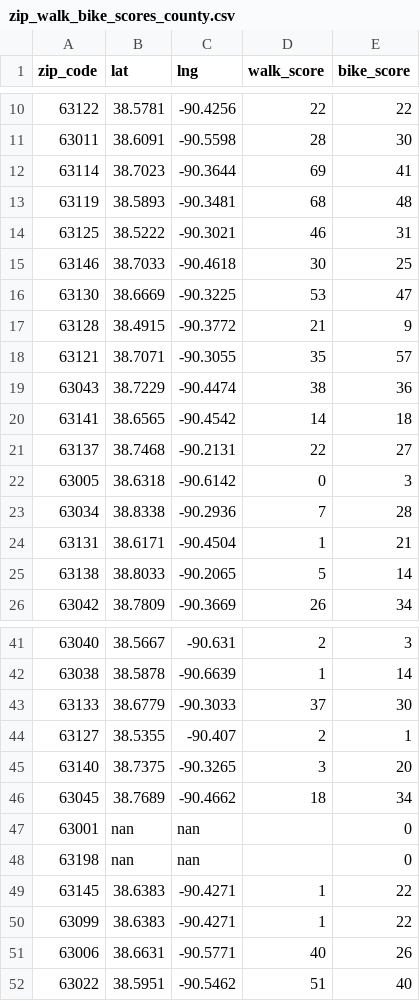
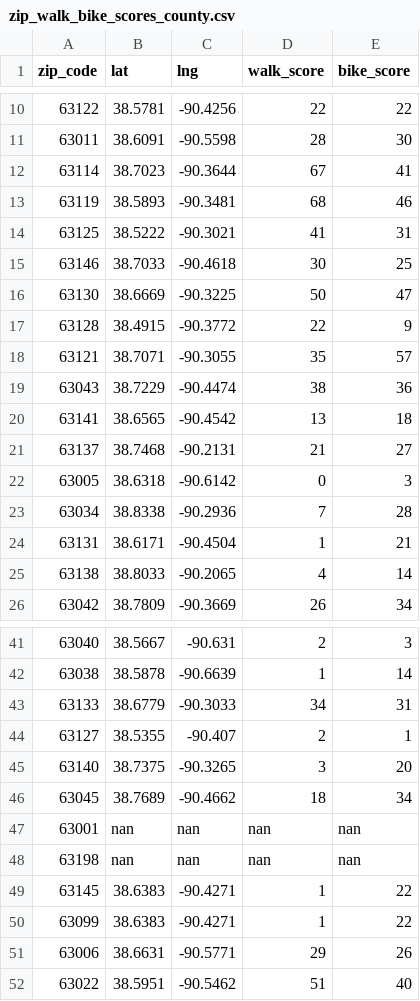
Before and after one commit to CynthiaC-yu/Redistricting, a CSV file: data_collection/zip_walk_bike_scores_county.csv, drawn as a sheet; only a part is shown, gaps mark what is left out; the diff covers the shown part only.

Commit message:
update data col

```diff
--- a/data_collection/zip_walk_bike_scores_county.csv
+++ b/data_collection/zip_walk_bike_scores_county.csv
@@ -11,12 +11,12 @@ zip_code,lat,lng,walk_score,bike_score
 63011,38.6091,-90.5598,28,30
-63114,38.7023,-90.3644,69,41
-63119,38.5893,-90.3481,68,48
-63125,38.5222,-90.3021,46,31
+63114,38.7023,-90.3644,67,41
+63119,38.5893,-90.3481,68,46
+63125,38.5222,-90.3021,41,31
 63146,38.7033,-90.4618,30,25
-63130,38.6669,-90.3225,53,47
-63128,38.4915,-90.3772,21,9
+63130,38.6669,-90.3225,50,47
+63128,38.4915,-90.3772,22,9
 63121,38.7071,-90.3055,35,57
 63043,38.7229,-90.4474,38,36
-63141,38.6565,-90.4542,14,18
-63137,38.7468,-90.2131,22,27
+63141,38.6565,-90.4542,13,18
+63137,38.7468,-90.2131,21,27
 63005,38.6318,-90.6142,0,3
@@ -24,3 +24,3 @@ zip_code,lat,lng,walk_score,bike_score
 63131,38.6171,-90.4504,1,21
-63138,38.8033,-90.2065,5,14
+63138,38.8033,-90.2065,4,14
 63042,38.7809,-90.3669,26,34
@@ -42,3 +42,3 @@ zip_code,lat,lng,walk_score,bike_score
 63038,38.5878,-90.6639,1,14
-63133,38.6779,-90.3033,37,30
+63133,38.6779,-90.3033,34,31
 63127,38.5355,-90.407,2,1
@@ -46,7 +46,7 @@ zip_code,lat,lng,walk_score,bike_score
 63045,38.7689,-90.4662,18,34
-63001,nan,nan,,0
-63198,nan,nan,,0
+63001,nan,nan,nan,nan
+63198,nan,nan,nan,nan
 63145,38.6383,-90.4271,1,22
 63099,38.6383,-90.4271,1,22
-63006,38.6631,-90.5771,40,26
+63006,38.6631,-90.5771,29,26
 63022,38.5951,-90.5462,51,40
```
Also changed, not shown: 6 edited cells elsewhere in this file, 4 other files.
